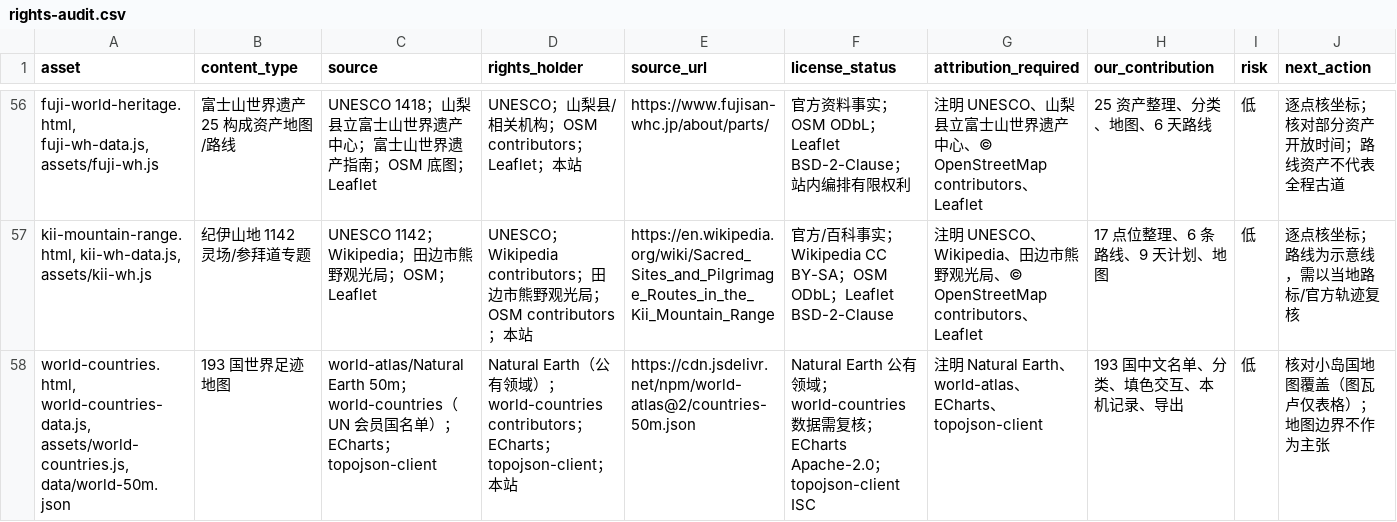
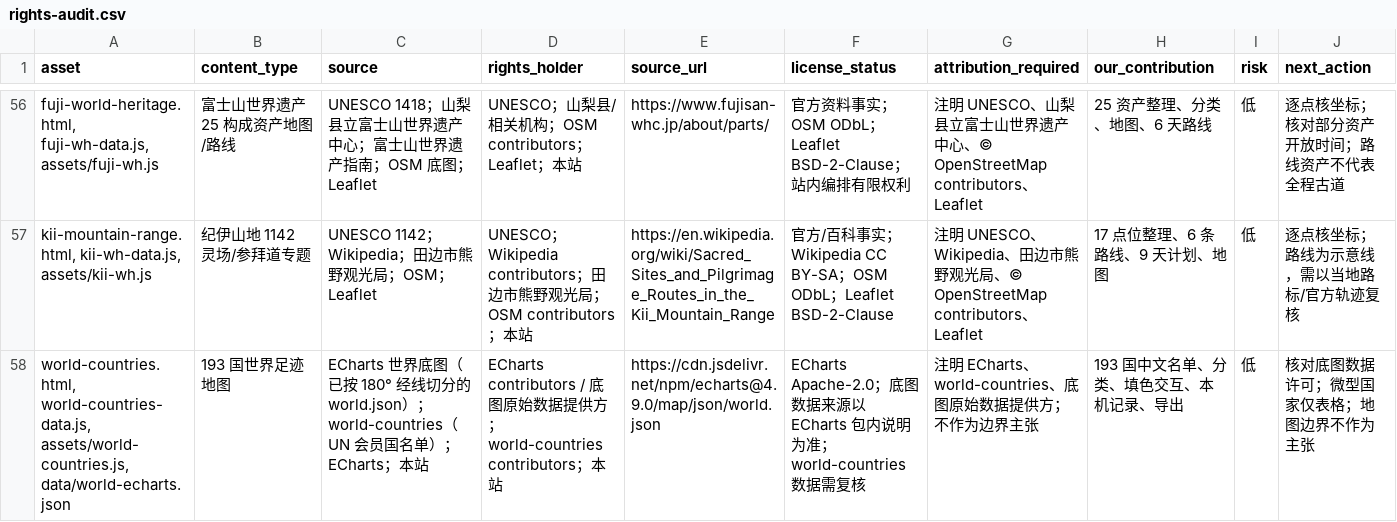
Before and after one commit to manongchopin/guobao, a CSV file: rights-audit.csv, drawn as a sheet; only a part is shown, gaps mark what is left out; the diff names each change by its address in the sheet, - before the commit and + after, or states it on an @@ line.

Commit message:
Fix world map antimeridian rendering

```diff
--- a/rights-audit.csv
+++ b/rights-audit.csv
-A58 (asset): …world-countries-data.js, assets/world-countries.js, data/world-50m.json
+A58 (asset): …world-countries-data.js, assets/world-countries.js, data/world-echarts.json
-C58 (source): world-atlas/Natural Earth 50m；world-countries（UN 会员国名单）；ECharts；topojson-client
+C58 (source): ECharts 世界底图（已按 180° 经线切分的 world.json）；world-countries（UN 会员国名单）；ECharts；本站
-D58 (rights_holder): Natural Earth（公有领域）；world-countries contributors；ECharts；topojson-client；本…
+D58 (rights_holder): ECharts contributors / 底图原始数据提供方；world-countries contributors；本…
-E58 (source_url): https://cdn.jsdelivr.net/npm/world-atlas@2/countries-50m.json
+E58 (source_url): https://cdn.jsdelivr.net/npm/echarts@4.9.0/map/json/world.json
-F58 (license_status): Natural Earth 公有领域；world-countries 数据需复核；ECharts Apache-2.0；topojson-client ISC
+F58 (license_status): ECharts Apache-2.0；底图数据来源以 ECharts 包内说明为准；world-countries 数据需复核
-G58 (attribution_required): …明 Natural Earth、world-atlas、ECharts、topojson-client
+G58 (attribution_required): …明 ECharts、world-countries、底图原始数据提供方；不作为边界主张
-J58 (next_action): 核对小岛国地图覆盖（图瓦卢仅表格）；地图边界不作为主张
+J58 (next_action): 核对底图数据许可；微型国家仅表格；地图边界不作为主张
```
Also changed, not shown: 6 other files.
